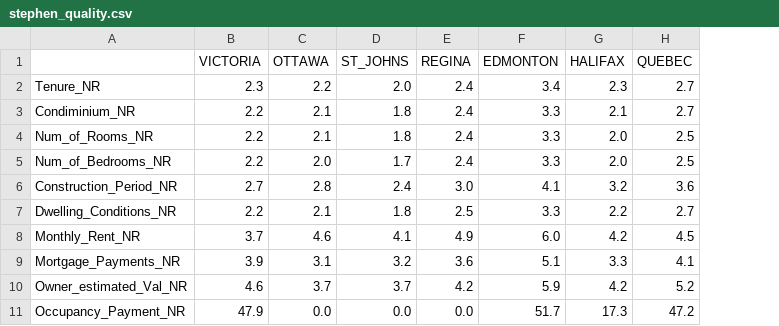
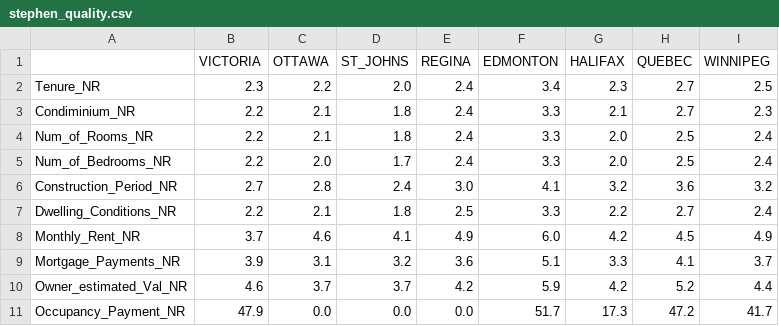
Before and after one commit to ubco-W2022T2-data301/project-group-group-2, a CSV file: data/processed/stephen_quality.csv, drawn as a sheet; the diff names each change by its address in the sheet, - before the commit and + after, or states it on an @@ line.

```diff
--- a/data/processed/stephen_quality.csv
+++ b/data/processed/stephen_quality.csv
+column I (WINNIPEG), rows 2-11: 2.5 | 2.3 | 2.4 | 2.4 | 3.2 | 2.4 | 4.9 | 3.7 | 4.4 | 41.7
```
Also changed, not shown: data/processed/stephen_index.csv, 3 other files.
